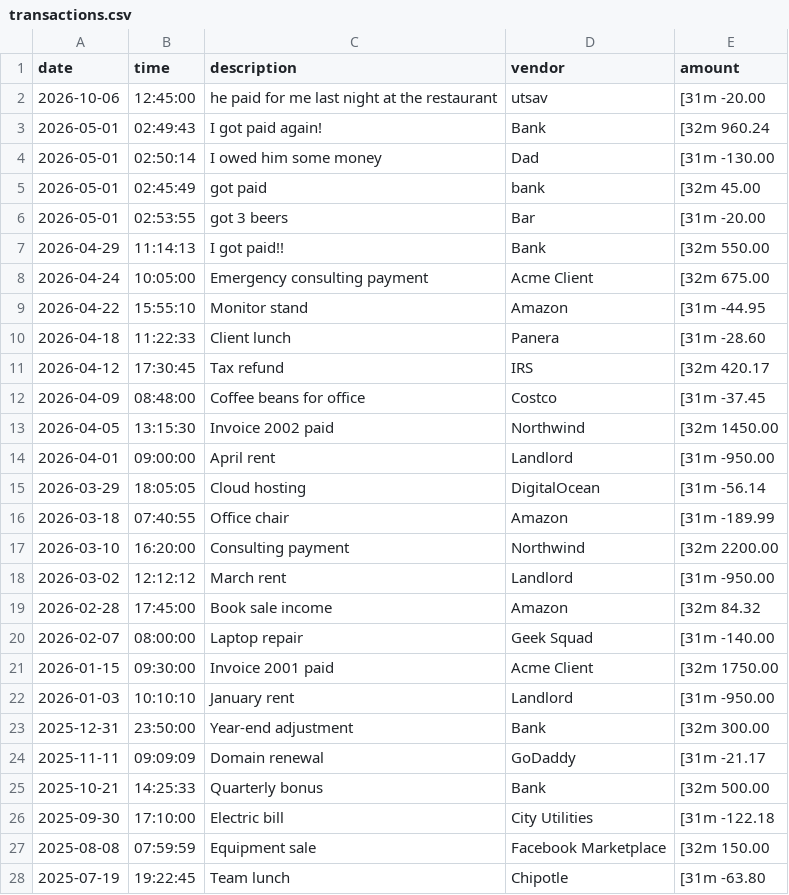
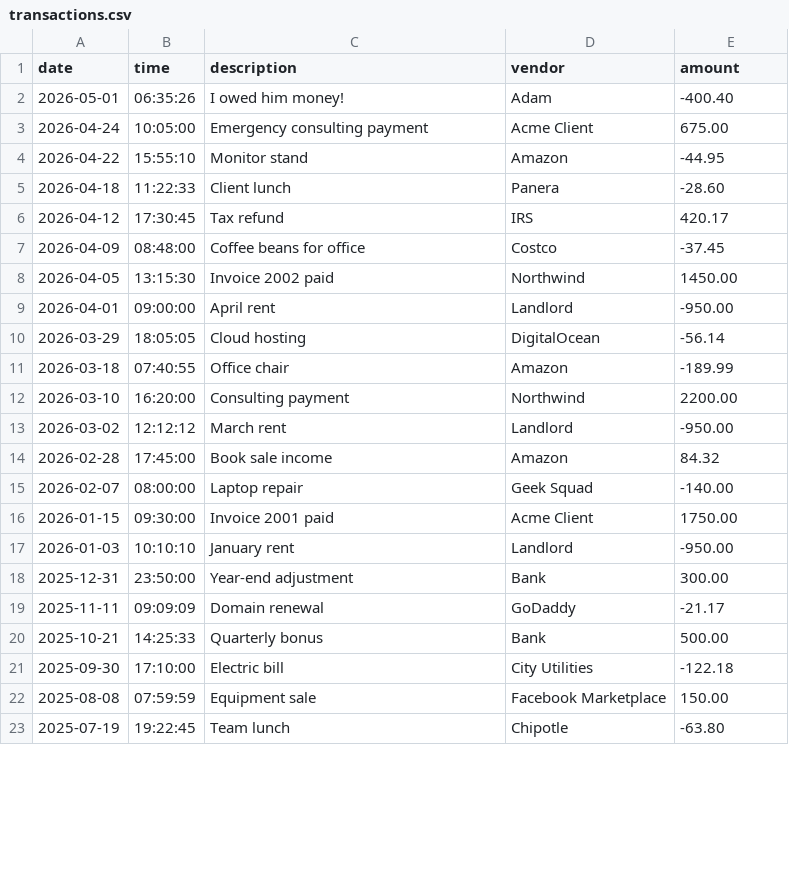
Before and after one commit to luicho1228/capstone-1, a CSV file: transactions.csv, drawn as a sheet; only a part is shown; removed rows and columns are numbered as before the commit, all else as after; the diff covers the shown part only; the diff names each change by its address in the sheet, - before the commit and + after, or states it on an @@ line.

```diff
--- a/transactions.csv
+++ b/transactions.csv
-row 2: 2026-10-06 | 12:45:00 | he paid for me last night at the restaurant | utsav | [31m -20.00
-row 3: 2026-05-01 | 02:49:43 | I got paid again! | Bank | [32m 960.24
-row 4: 2026-05-01 | 02:50:14 | I owed him some money | Dad | [31m -130.00
-row 5: 2026-05-01 | 02:45:49 | got paid | bank | [32m 45.00
-row 6: 2026-05-01 | 02:53:55 | got 3 beers | Bar | [31m -20.00
-row 7: 2026-04-29 | 11:14:13 | I got paid!! | Bank | [32m 550.00
+row 2: 2026-05-01 | 06:35:26 | I owed him money! | Adam | -400.40
-E3 (amount): [32m 675.00
+E3 (amount): 675.00
-E4 (amount): [31m -44.95
+E4 (amount): -44.95
-E5 (amount): [31m -28.60
+E5 (amount): -28.60
-E6 (amount): [32m 420.17
+E6 (amount): 420.17
-E7 (amount): [31m -37.45
+E7 (amount): -37.45
-E8 (amount): [32m 1450.00
+E8 (amount): 1450.00
-E9 (amount): [31m -950.00
+E9 (amount): -950.00
-E10 (amount): [31m -56.14
+E10 (amount): -56.14
-E11 (amount): [31m -189.99
+E11 (amount): -189.99
-E12 (amount): [32m 2200.00
+E12 (amount): 2200.00
-E13 (amount): [31m -950.00
+E13 (amount): -950.00
-E14 (amount): [32m 84.32
+E14 (amount): 84.32
-E15 (amount): [31m -140.00
+E15 (amount): -140.00
-E16 (amount): [32m 1750.00
+E16 (amount): 1750.00
-E17 (amount): [31m -950.00
+E17 (amount): -950.00
-E18 (amount): [32m 300.00
+E18 (amount): 300.00
-E19 (amount): [31m -21.17
+E19 (amount): -21.17
-E20 (amount): [32m 500.00
+E20 (amount): 500.00
-E21 (amount): [31m -122.18
+E21 (amount): -122.18
-E22 (amount): [32m 150.00
+E22 (amount): 150.00
-E23 (amount): [31m -63.80
+E23 (amount): -63.80
```
Also changed, not shown: 9 edited cells elsewhere in this file, 11 other files.
